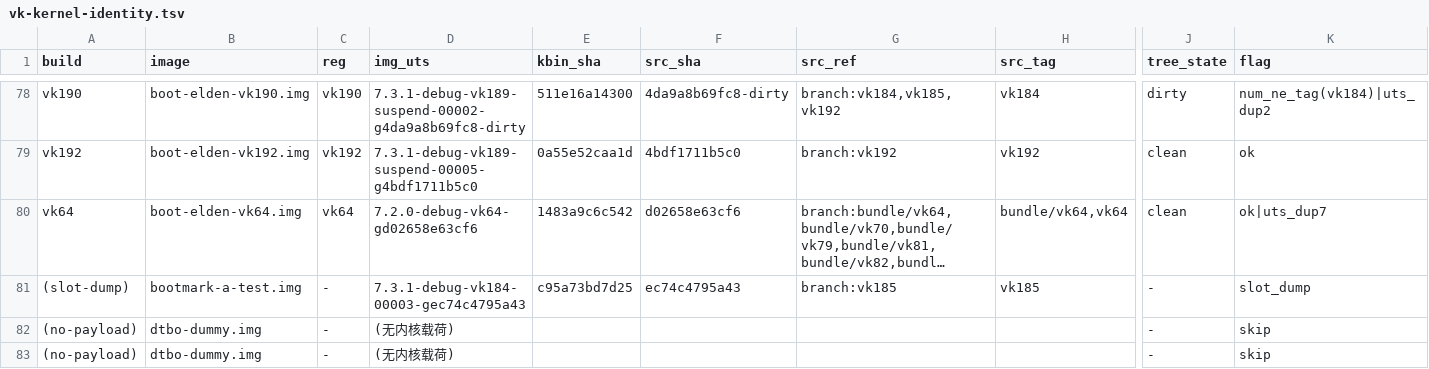
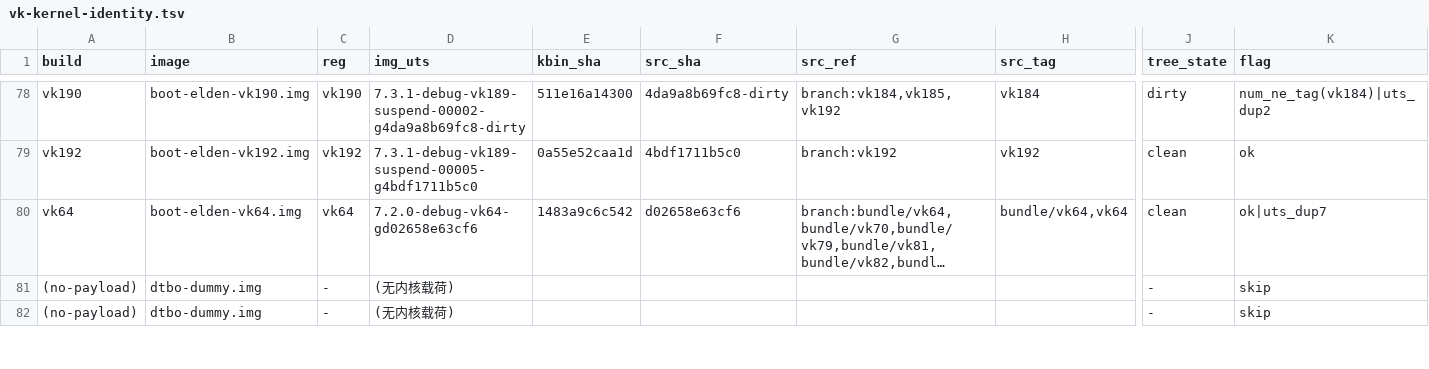
Before and after one commit to xiaquwan1001/lenovo-legion-y700-gen4-tb322fc-elden-linux, a TSV file: versions/vk-kernel-identity.tsv, drawn as a sheet; only a part is shown, gaps mark what is left out; long unchanged cells end in …; rows hold the shown columns only; the diff names each change by its address in the sheet, - before the commit and + after, or states it on an @@ line.

```diff
--- a/versions/vk-kernel-identity.tsv
+++ b/versions/vk-kernel-identity.tsv
-row 81: (slot-dump) | bootmark-a-test.img | - | 7.3.1-debug-vk184-00003-gec74c4795a43 | c95a73bd7d25 | ec74c4795a43 | branch:vk185 | vk185 | - | slot_dump
```
Also changed, not shown: 22 other files.
